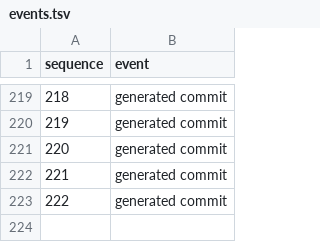
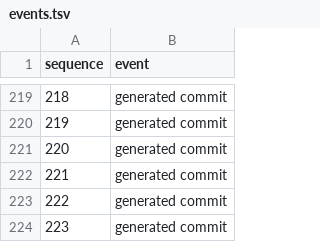
Before and after one commit to YpCIIIaK/booster-100, a TSV file: events.tsv, drawn as a sheet; only a part is shown, gaps mark what is left out; the diff names each change by its address in the sheet, - before the commit and + after, or states it on an @@ line.

Commit message:
Record generated event 00223

```diff
--- a/events.tsv
+++ b/events.tsv
+row 224: 223 | generated commit
```
